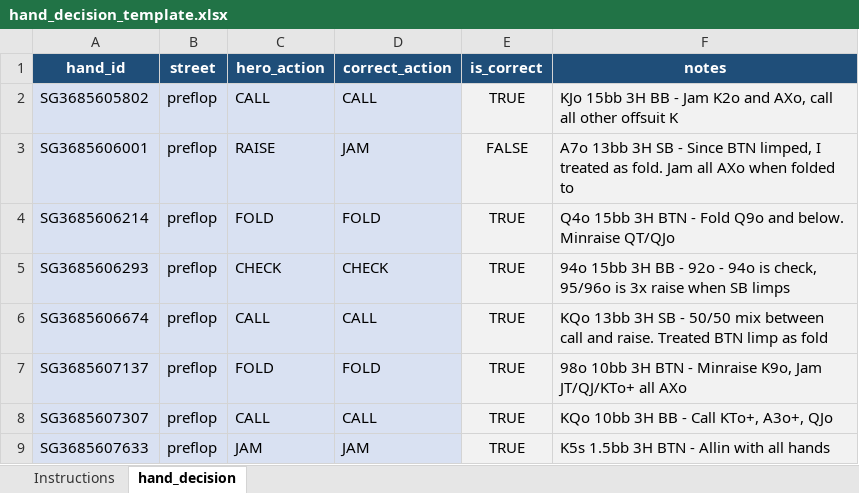
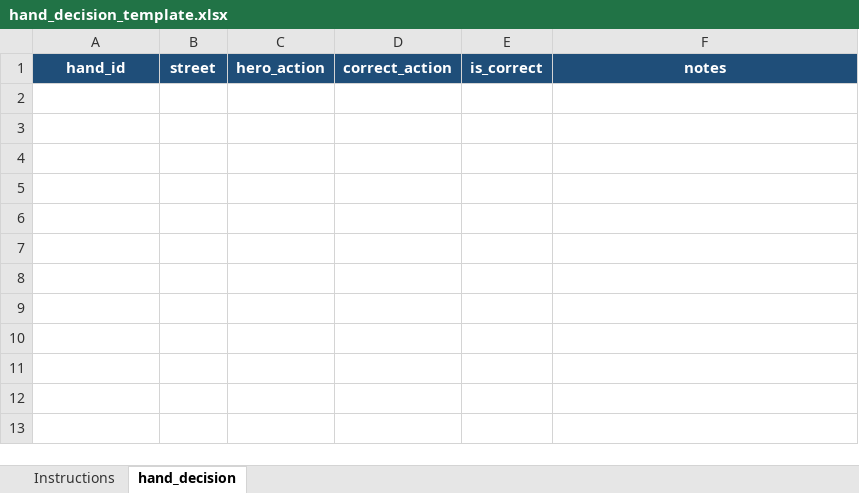
Before and after one commit to jwenthur/PokerDataIngestion, an Excel workbook: data/hand_decision_template.xlsx, sheet hand_decision, drawn as a sheet; values as stored, in another font and other column widths than the file's, no borders; the diff names each change by its address in the sheet, - before the commit and + after, or states it on an @@ line.

Commit message:
Update hand_decision_template.xlsx

```diff
--- a/data/hand_decision_template.xlsx (sheet hand_decision)
+++ b/data/hand_decision_template.xlsx (sheet hand_decision)
-row 2: SG3685605802 | preflop | CALL | CALL | TRUE | KJo 15bb 3H BB - Jam K2o and AXo, call all other offsuit K
-row 3: SG3685606001 | preflop | RAISE | JAM | FALSE | A7o 13bb 3H SB - Since BTN limped, I treated as fold. Jam all AXo when folded to
-row 4: SG3685606214 | preflop | FOLD | FOLD | TRUE | Q4o 15bb 3H BTN - Fold Q9o and below. Minraise QT/QJo
-row 5: SG3685606293 | preflop | CHECK | CHECK | TRUE | 94o 15bb 3H BB - 92o - 94o is check, 95/96o is 3x raise when SB limps
-row 6: SG3685606674 | preflop | CALL | CALL | TRUE | KQo 13bb 3H SB - 50/50 mix between call and raise. Treated BTN limp as fold
-row 7: SG3685607137 | preflop | FOLD | FOLD | TRUE | 98o 10bb 3H BTN - Minraise K9o, Jam JT/QJ/KTo+ all AXo
-row 8: SG3685607307 | preflop | CALL | CALL | TRUE | KQo 10bb 3H BB - Call KTo+, A3o+, QJo
-row 9: SG3685607633 | preflop | JAM | JAM | TRUE | K5s 1.5bb 3H BTN - Allin with all hands
```
